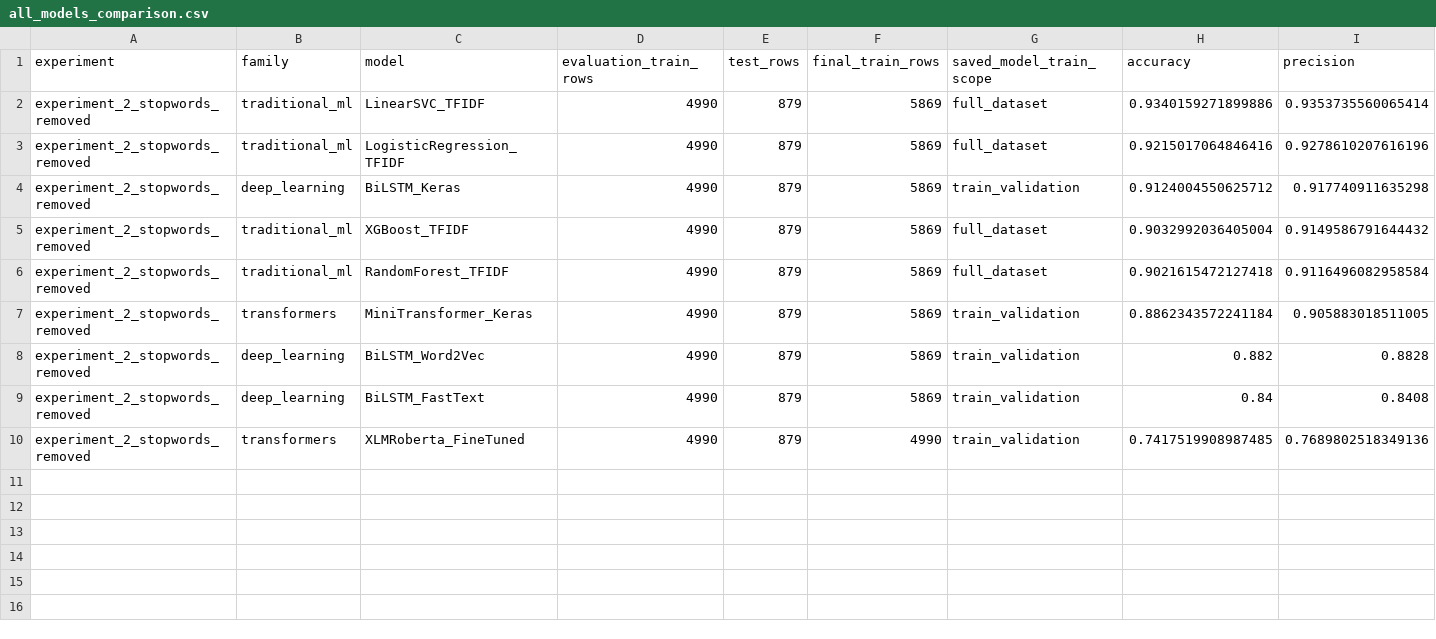
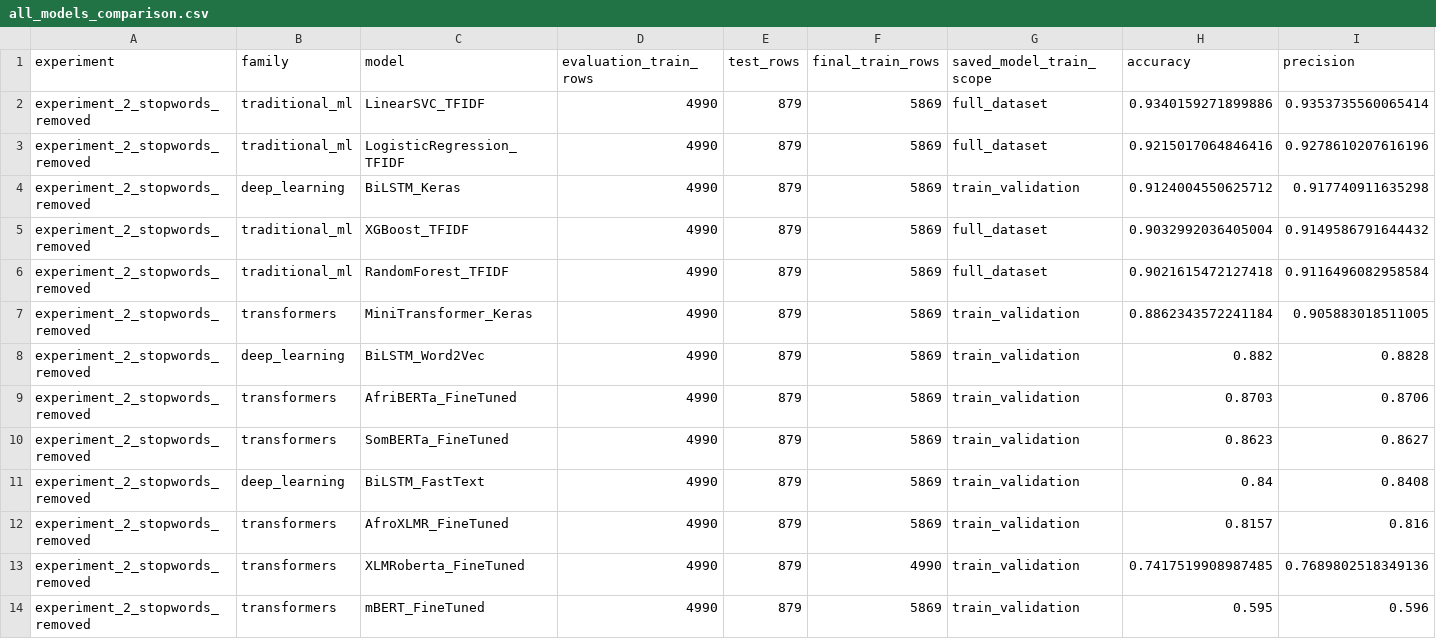
Before and after one commit to Eng-Muscab/SOMALI-NLP-RESEARCH, a CSV file: experiments/experiment_2_stopwords_removed/results/all_models_comparison.csv, drawn as a sheet; only a part is shown; rows hold the shown columns only; the diff names each change by its address in the sheet, - before the commit and + after, or states it on an @@ line.

```diff
--- a/experiments/experiment_2_stopwords_removed/results/all_models_comparison.csv
+++ b/experiments/experiment_2_stopwords_removed/results/all_models_comparison.csv
+row 9: experiment_2_stopwords_removed | transformers | AfriBERTa_FineTuned | 4990 | 879 | 5869 | train_validation | 0.8703 | 0.8706
+row 10: experiment_2_stopwords_removed | transformers | SomBERTa_FineTuned | 4990 | 879 | 5869 | train_validation | 0.8623 | 0.8627
+row 12: experiment_2_stopwords_removed | transformers | AfroXLMR_FineTuned | 4990 | 879 | 5869 | train_validation | 0.8157 | 0.816
+row 14: experiment_2_stopwords_removed | transformers | mBERT_FineTuned | 4990 | 879 | 5869 | train_validation | 0.595 | 0.596
```
Also changed, not shown: experiments/experiment_1_stopwords_included/results/all_models_comparison.csv, experiments/experiment_1_stopwords_included/results/two_experiment_model_comparison.csv, 9 other files.
